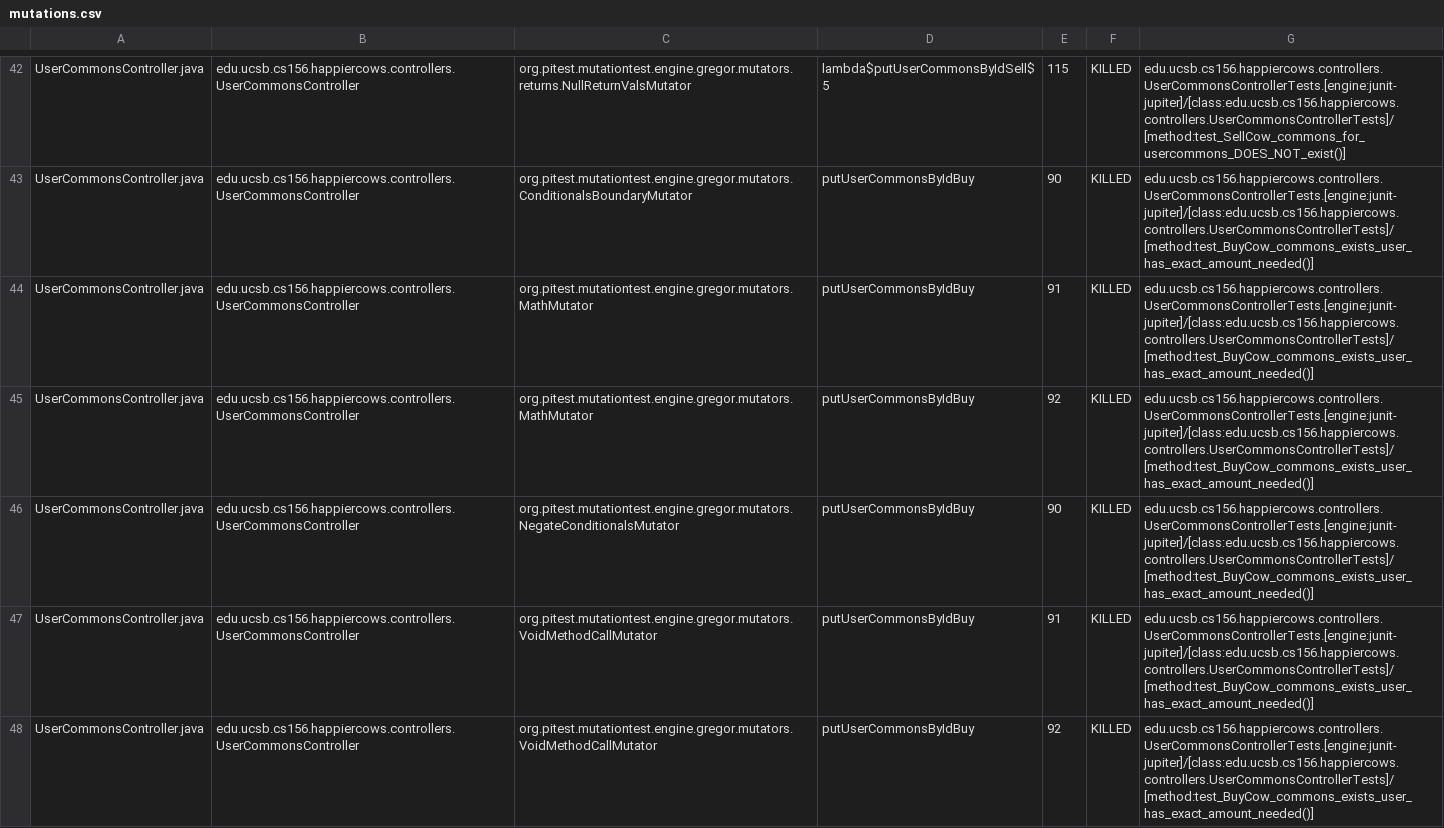
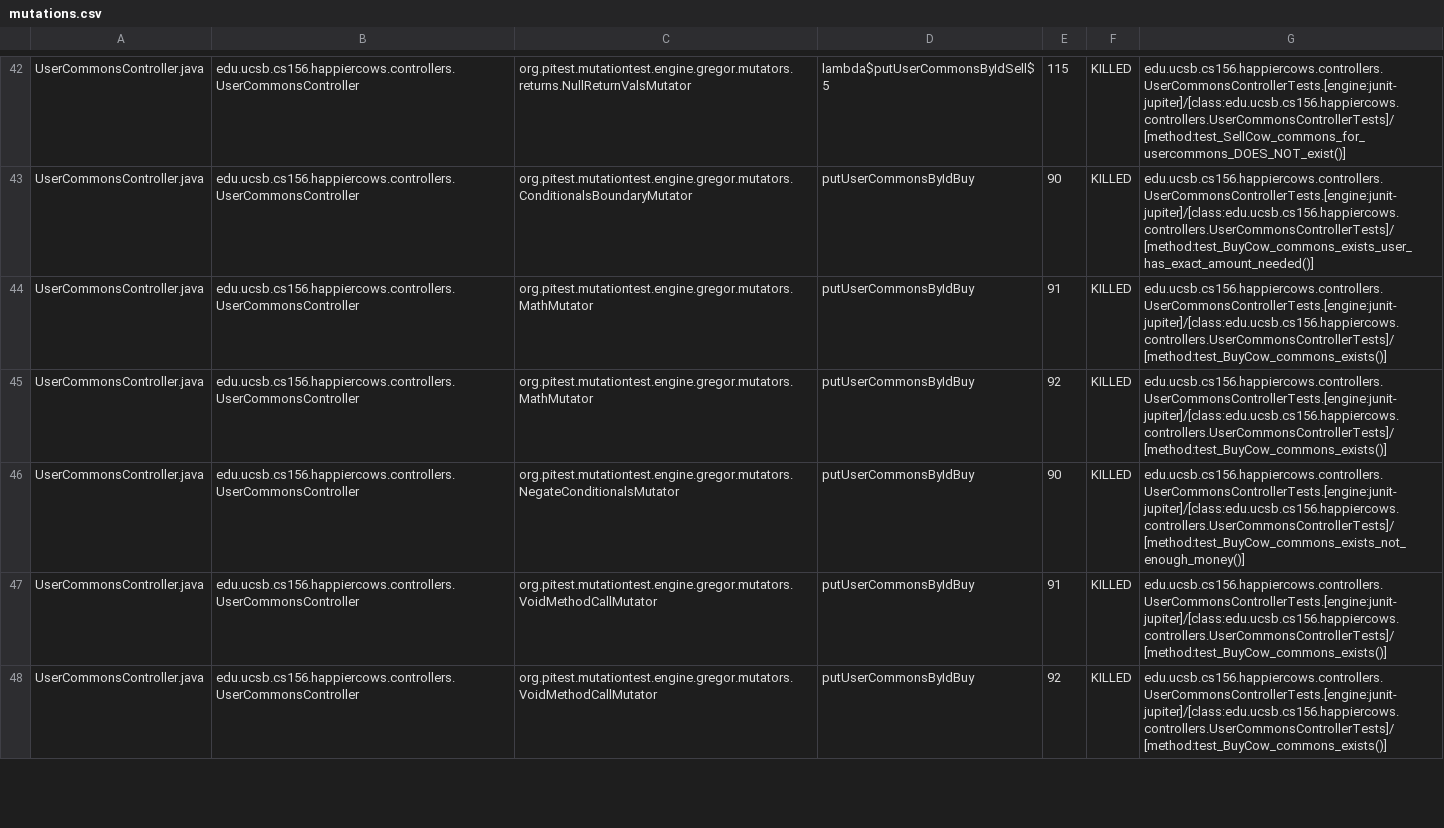
Before and after one commit to ucsb-cs156-s23/proj-happycows-s23-6pm-3, a CSV file: prs/33/pitest/mutations.csv, drawn as a sheet; only a part is shown, gaps mark what is left out; the diff covers the shown part only.

Commit message:
Deploying to gh-pages from @ ucsb-cs156-s23/proj-happycows-s23-6pm-3@5ca5b2aabd2fe432cb3f6beaebad17367dd778b9 🚀

```diff
--- a/prs/33/pitest/mutations.csv
+++ b/prs/33/pitest/mutations.csv
@@ -43,6 +43,6 @@ UserCommonsController.java,edu.ucsb.cs156.happiercows.controllers.UserCommonsCon
 UserCommonsController.java,edu.ucsb.cs156.happiercows.controllers.UserCommonsController,org.pitest.mutationtest.engine.gregor.mutators.ConditionalsBoundaryMutator,putUserCommonsByIdBuy,90,KILLED,edu.ucsb.cs156.happiercows.controllers.UserCommonsControllerTests.[engine:junit-jupiter]/[class:edu.ucsb.cs156.happiercows.controllers.UserCommonsControllerTests]/[method:test_BuyCow_commons_exists_user_has_exact_amount_needed()]
-UserCommonsController.java,edu.ucsb.cs156.happiercows.controllers.UserCommonsController,org.pitest.mutationtest.engine.gregor.mutators.MathMutator,putUserCommonsByIdBuy,91,KILLED,edu.ucsb.cs156.happiercows.controllers.UserCommonsControllerTests.[engine:junit-jupiter]/[class:edu.ucsb.cs156.happiercows.controllers.UserCommonsControllerTests]/[method:test_BuyCow_commons_exists_user_has_exact_amount_needed()]
-UserCommonsController.java,edu.ucsb.cs156.happiercows.controllers.UserCommonsController,org.pitest.mutationtest.engine.gregor.mutators.MathMutator,putUserCommonsByIdBuy,92,KILLED,edu.ucsb.cs156.happiercows.controllers.UserCommonsControllerTests.[engine:junit-jupiter]/[class:edu.ucsb.cs156.happiercows.controllers.UserCommonsControllerTests]/[method:test_BuyCow_commons_exists_user_has_exact_amount_needed()]
-UserCommonsController.java,edu.ucsb.cs156.happiercows.controllers.UserCommonsController,org.pitest.mutationtest.engine.gregor.mutators.NegateConditionalsMutator,putUserCommonsByIdBuy,90,KILLED,edu.ucsb.cs156.happiercows.controllers.UserCommonsControllerTests.[engine:junit-jupiter]/[class:edu.ucsb.cs156.happiercows.controllers.UserCommonsControllerTests]/[method:test_BuyCow_commons_exists_user_has_exact_amount_needed()]
-UserCommonsController.java,edu.ucsb.cs156.happiercows.controllers.UserCommonsController,org.pitest.mutationtest.engine.gregor.mutators.VoidMethodCallMutator,putUserCommonsByIdBuy,91,KILLED,edu.ucsb.cs156.happiercows.controllers.UserCommonsControllerTests.[engine:junit-jupiter]/[class:edu.ucsb.cs156.happiercows.controllers.UserCommonsControllerTests]/[method:test_BuyCow_commons_exists_user_has_exact_amount_needed()]
-UserCommonsController.java,edu.ucsb.cs156.happiercows.controllers.UserCommonsController,org.pitest.mutationtest.engine.gregor.mutators.VoidMethodCallMutator,putUserCommonsByIdBuy,92,KILLED,edu.ucsb.cs156.happiercows.controllers.UserCommonsControllerTests.[engine:junit-jupiter]/[class:edu.ucsb.cs156.happiercows.controllers.UserCommonsControllerTests]/[method:test_BuyCow_commons_exists_user_has_exact_amount_needed()]
+UserCommonsController.java,edu.ucsb.cs156.happiercows.controllers.UserCommonsController,org.pitest.mutationtest.engine.gregor.mutators.MathMutator,putUserCommonsByIdBuy,91,KILLED,edu.ucsb.cs156.happiercows.controllers.UserCommonsControllerTests.[engine:junit-jupiter]/[class:edu.ucsb.cs156.happiercows.controllers.UserCommonsControllerTests]/[method:test_BuyCow_commons_exists()]
+UserCommonsController.java,edu.ucsb.cs156.happiercows.controllers.UserCommonsController,org.pitest.mutationtest.engine.gregor.mutators.MathMutator,putUserCommonsByIdBuy,92,KILLED,edu.ucsb.cs156.happiercows.controllers.UserCommonsControllerTests.[engine:junit-jupiter]/[class:edu.ucsb.cs156.happiercows.controllers.UserCommonsControllerTests]/[method:test_BuyCow_commons_exists()]
+UserCommonsController.java,edu.ucsb.cs156.happiercows.controllers.UserCommonsController,org.pitest.mutationtest.engine.gregor.mutators.NegateConditionalsMutator,putUserCommonsByIdBuy,90,KILLED,edu.ucsb.cs156.happiercows.controllers.UserCommonsControllerTests.[engine:junit-jupiter]/[class:edu.ucsb.cs156.happiercows.controllers.UserCommonsControllerTests]/[method:test_BuyCow_commons_exists_not_enough_money()]
+UserCommonsController.java,edu.ucsb.cs156.happiercows.controllers.UserCommonsController,org.pitest.mutationtest.engine.gregor.mutators.VoidMethodCallMutator,putUserCommonsByIdBuy,91,KILLED,edu.ucsb.cs156.happiercows.controllers.UserCommonsControllerTests.[engine:junit-jupiter]/[class:edu.ucsb.cs156.happiercows.controllers.UserCommonsControllerTests]/[method:test_BuyCow_commons_exists()]
+UserCommonsController.java,edu.ucsb.cs156.happiercows.controllers.UserCommonsController,org.pitest.mutationtest.engine.gregor.mutators.VoidMethodCallMutator,putUserCommonsByIdBuy,92,KILLED,edu.ucsb.cs156.happiercows.controllers.UserCommonsControllerTests.[engine:junit-jupiter]/[class:edu.ucsb.cs156.happiercows.controllers.UserCommonsControllerTests]/[method:test_BuyCow_commons_exists()]
```
Also changed, not shown: 23 edited cells elsewhere in this file, 23 other files.
